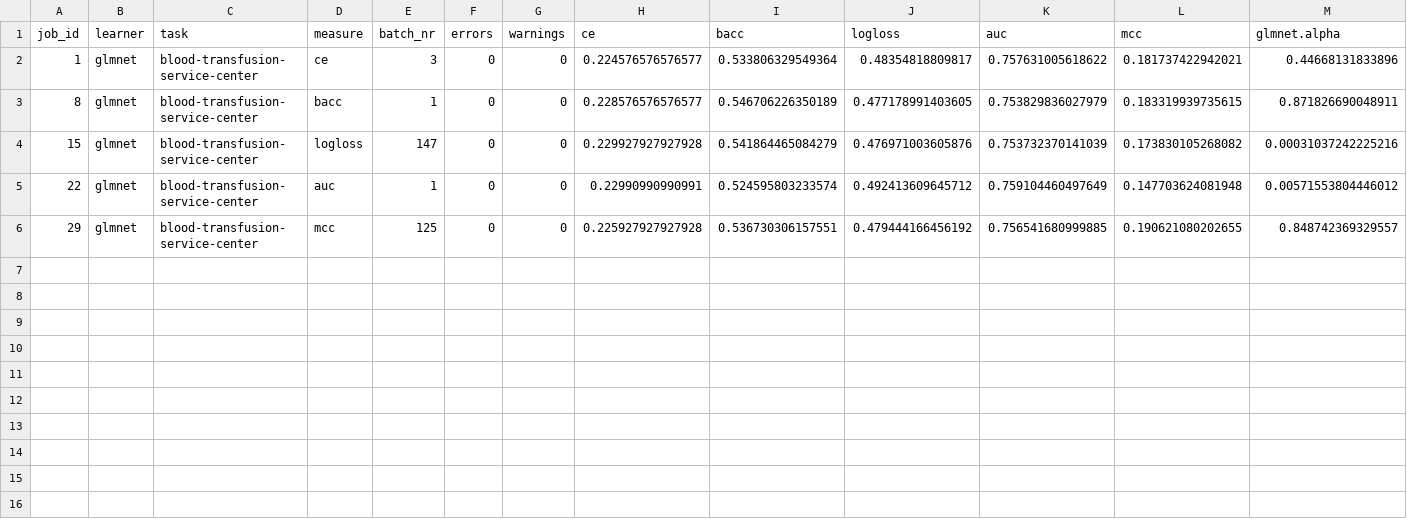
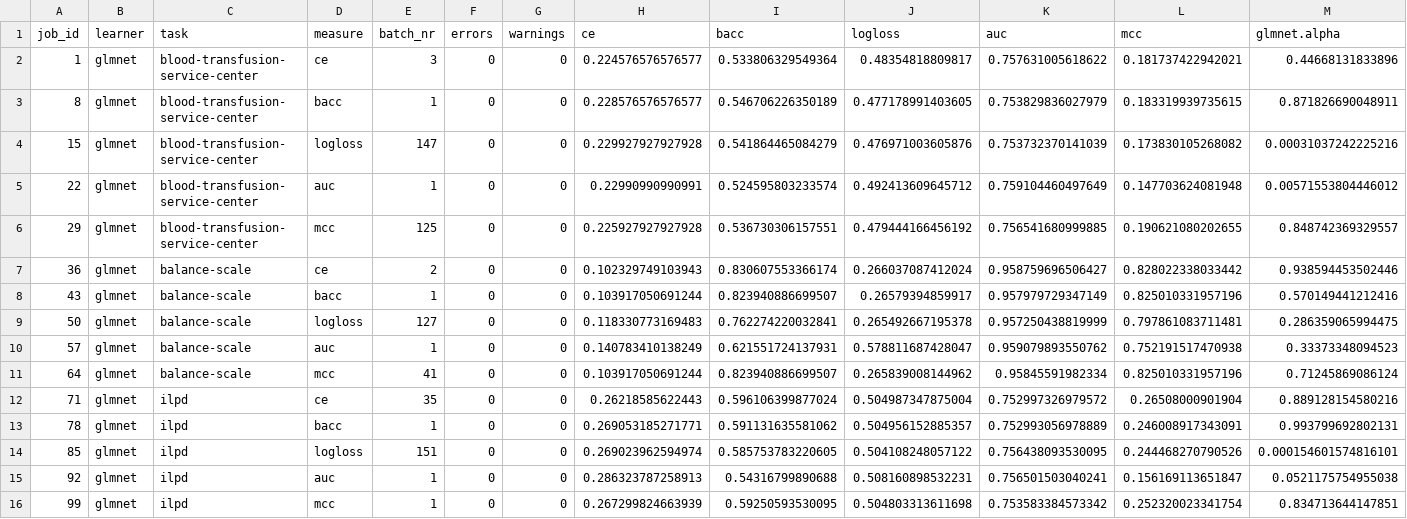
Before and after one commit to slds-lmu/randombot_ncar, a CSV file: results/best_glmnet.csv, drawn as a sheet; only a part is shown; rows hold the shown columns only; the diff names each change by its address in the sheet, - before the commit and + after, or states it on an @@ line.

```diff
--- a/results/best_glmnet.csv
+++ b/results/best_glmnet.csv
+row 7: 36 | glmnet | balance-scale | ce | 2 | 0 | 0 | 0.102329749103943 | 0.830607553366174 | 0.266037087412024 | 0.958759696506427 | 0.828022338033442 | 0.938594453502446
+row 8: 43 | glmnet | balance-scale | bacc | 1 | 0 | 0 | 0.103917050691244 | 0.823940886699507 | 0.26579394859917 | 0.957979729347149 | 0.825010331957196 | 0.570149441212416
+row 9: 50 | glmnet | balance-scale | logloss | 127 | 0 | 0 | 0.118330773169483 | 0.762274220032841 | 0.265492667195378 | 0.957250438819999 | 0.797861083711481 | 0.286359065994475
+row 10: 57 | glmnet | balance-scale | auc | 1 | 0 | 0 | 0.140783410138249 | 0.621551724137931 | 0.578811687428047 | 0.959079893550762 | 0.752191517470938 | 0.33373348094523
+row 11: 64 | glmnet | balance-scale | mcc | 41 | 0 | 0 | 0.103917050691244 | 0.823940886699507 | 0.265839008144962 | 0.95845591982334 | 0.825010331957196 | 0.71245869086124
+row 12: 71 | glmnet | ilpd | ce | 35 | 0 | 0 | 0.26218585622443 | 0.596106399877024 | 0.504987347875004 | 0.752997326979572 | 0.26508000901904 | 0.889128154580216
+row 13: 78 | glmnet | ilpd | bacc | 1 | 0 | 0 | 0.269053185271771 | 0.591131635581062 | 0.504956152885357 | 0.752993056978889 | 0.246008917343091 | 0.993799692802131
+row 14: 85 | glmnet | ilpd | logloss | 151 | 0 | 0 | 0.269023962594974 | 0.585753783220605 | 0.504108248057122 | 0.756438093530095 | 0.244468270790526 | 0.000154601574816101
+row 15: 92 | glmnet | ilpd | auc | 1 | 0 | 0 | 0.286323787258913 | 0.54316799890688 | 0.508160898532231 | 0.756501503040241 | 0.156169113651847 | 0.0521175754955038
+row 16: 99 | glmnet | ilpd | mcc | 1 | 0 | 0 | 0.267299824663939 | 0.59250593530095 | 0.504803313611698 | 0.753583384573342 | 0.252320023341754 | 0.834713644147851
```
Also changed, not shown: results/best_catboost.csv, results/best_lightgbm.csv, 9 other files.
